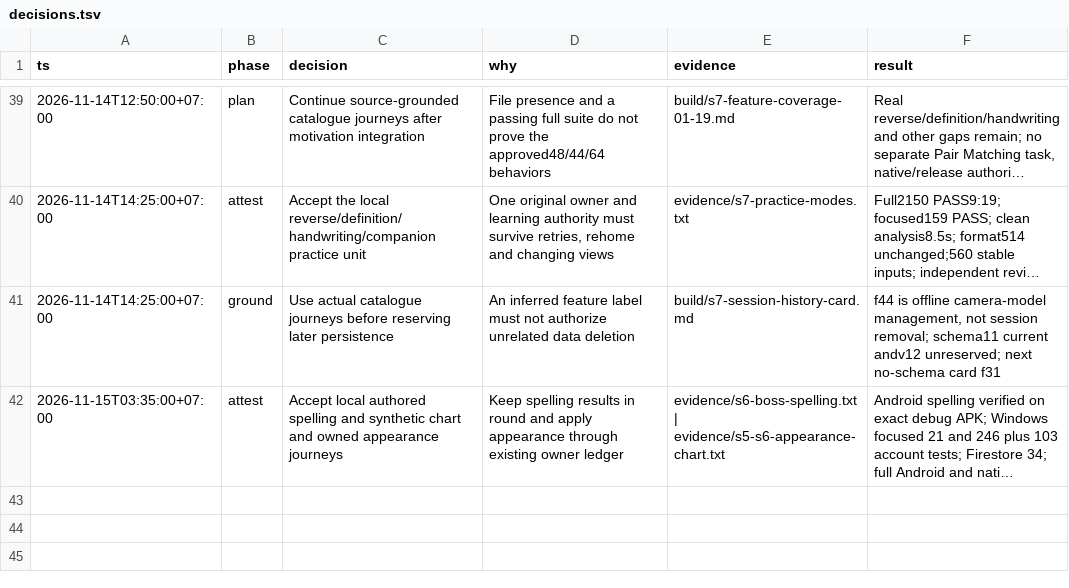
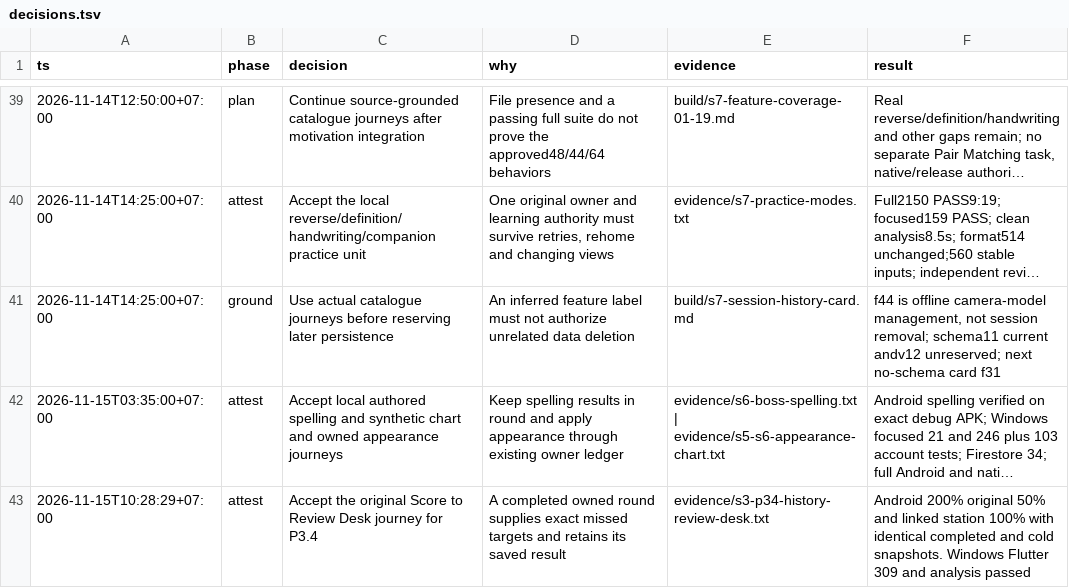
Before and after one commit to Phoomxo/LexiQuest, a TSV file: docs/development/figcraft-v1/decisions.tsv, drawn as a sheet; only a part is shown, gaps mark what is left out; long unchanged cells end in …; the diff names each change by its address in the sheet, - before the commit and + after, or states it on an @@ line.

```diff
--- a/docs/development/figcraft-v1/decisions.tsv
+++ b/docs/development/figcraft-v1/decisions.tsv
+row 43: 2026-11-15T10:28:29+07:00 | attest | Accept the original Score to Review Desk journey for P3.4 | A completed owned round supplies exact missed targets and retains its saved result | evidence/s3-p34-history-review-desk.txt | Android 200% original 50% and linked station 100% with identical completed and cold snapshots. Windows Flutter 309 and analysis passed
```
Also changed, not shown: docs/development/figcraft-v1/evidence/work-packages.csv, 3 other files.
